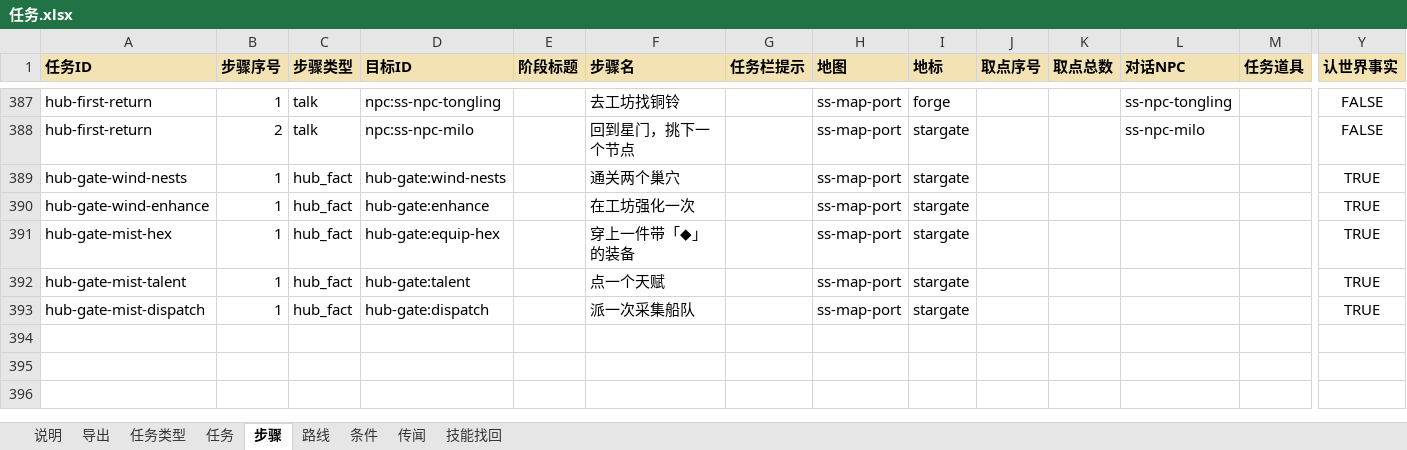
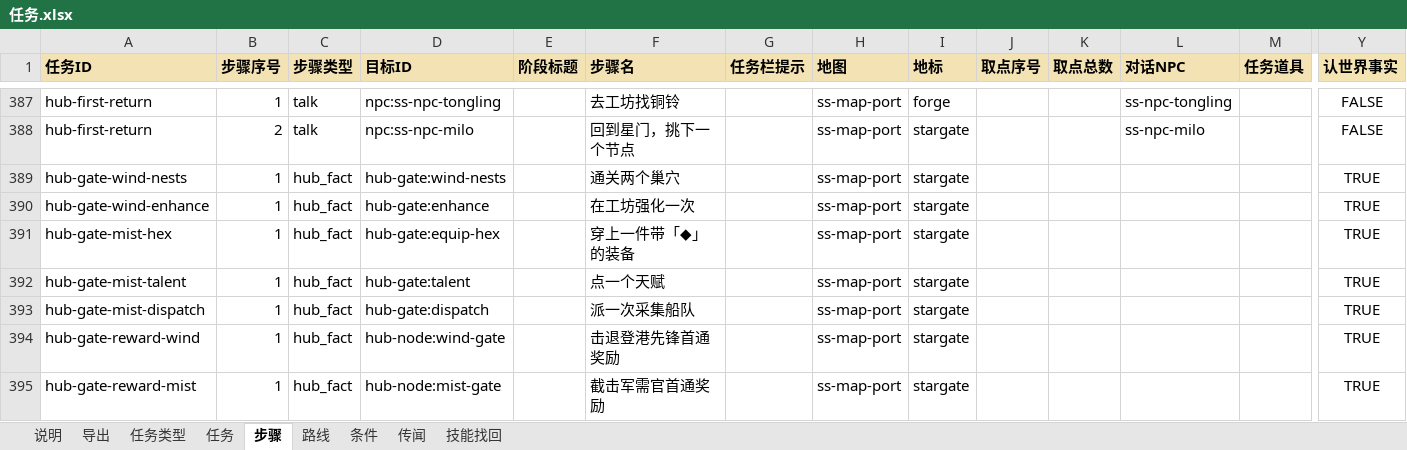
Before and after one commit to chengwancong/webgame, an Excel workbook: open-world/config/excel/任务.xlsx, sheet 步骤, drawn as a sheet; only a part is shown, gaps mark what is left out; values as stored, in another font and other column widths than the file's, no borders; rows hold the shown columns only; the diff names each change by its address in the sheet, - before the commit and + after, or states it on an @@ line.

```diff
--- a/open-world/config/excel/任务.xlsx (sheet 步骤)
+++ b/open-world/config/excel/任务.xlsx (sheet 步骤)
+row 394: hub-gate-reward-wind | 1 | hub_fact | hub-node:wind-gate |  | 击退登港先锋首通奖励 |  | ss-map-port | stargate |  |  |  |  | TRUE
+row 395: hub-gate-reward-mist | 1 | hub_fact | hub-node:mist-gate |  | 截击军需官首通奖励 |  | ss-map-port | stargate |  |  |  |  | TRUE
```
Also changed, not shown: sheet 任务, 54 other files.
